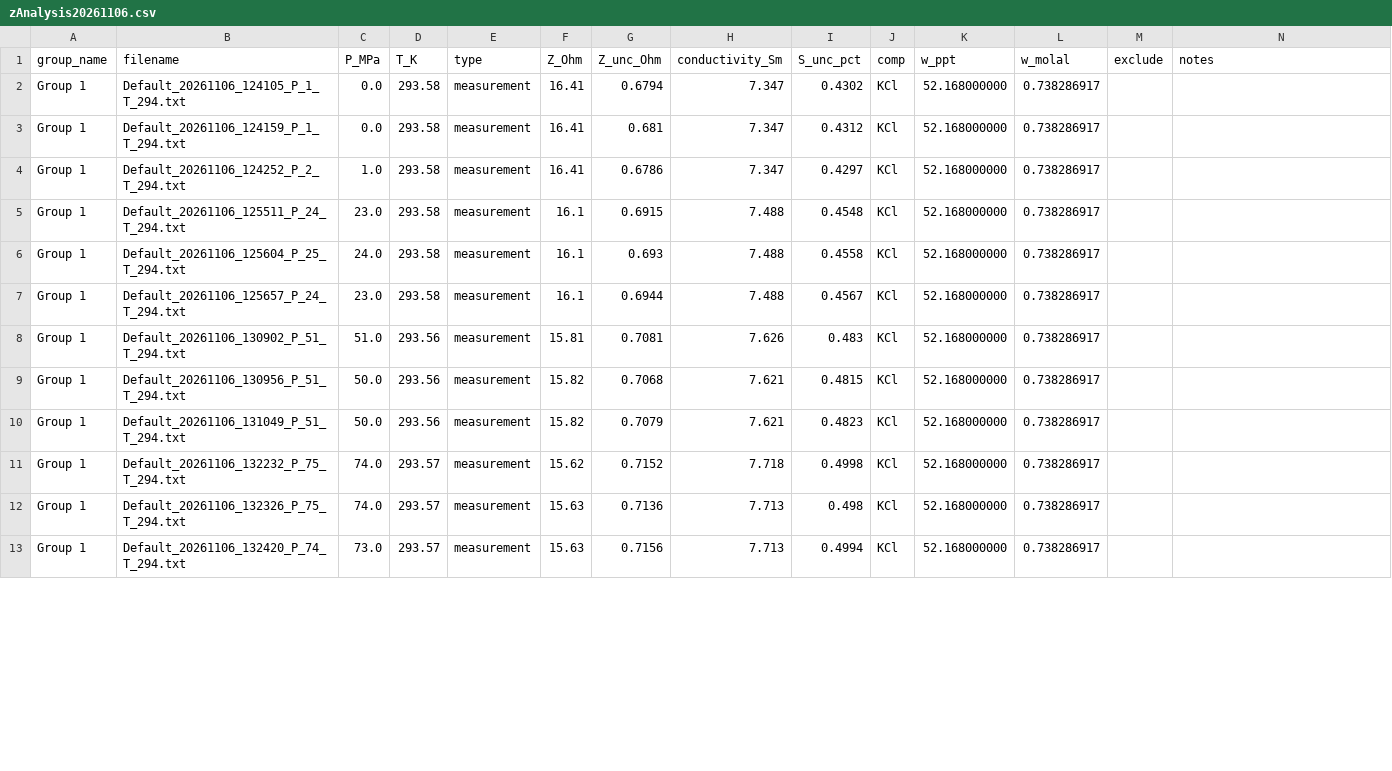
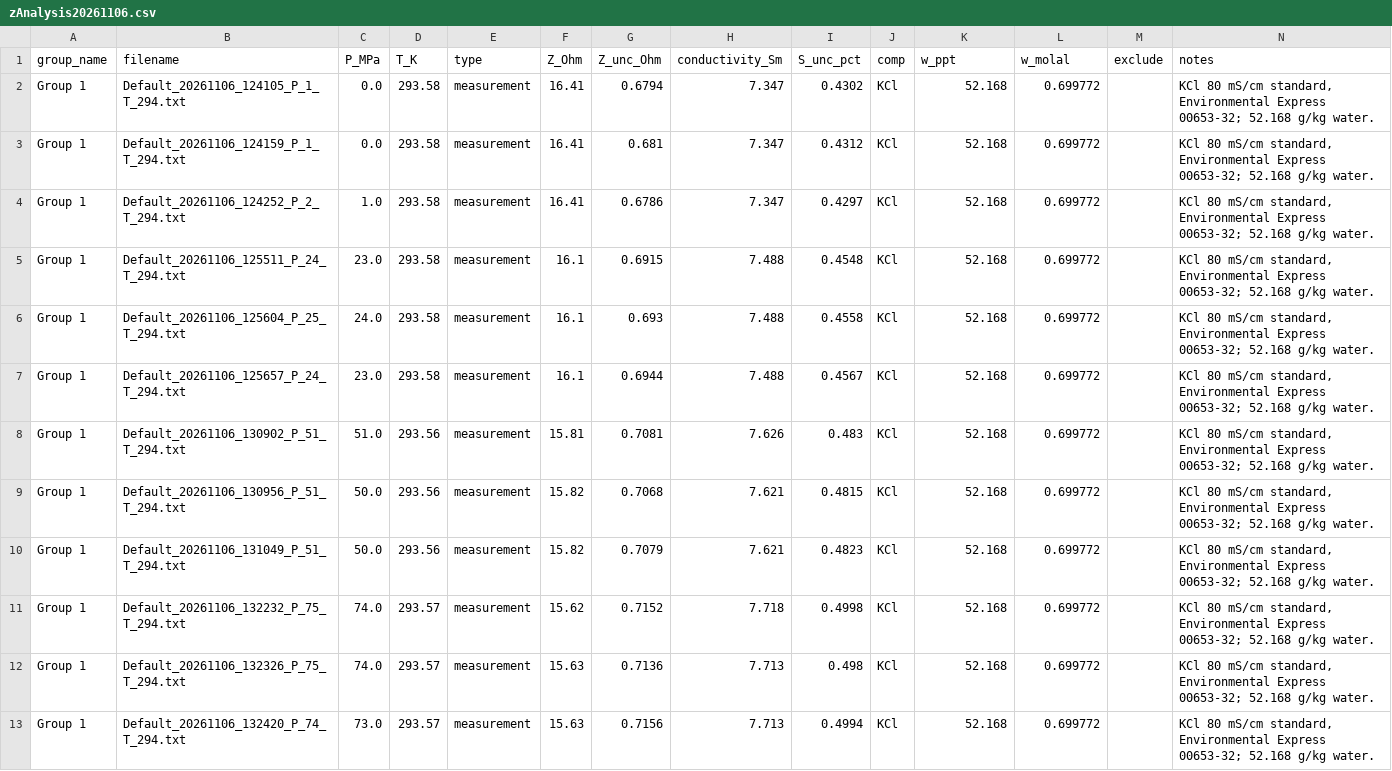
Before and after one commit to vancesteven/HiPOZ, a CSV file: data/20261106/zAnalysis20261106.csv, drawn as a sheet; only a part is shown; the diff covers the shown part only.

```diff
--- a/data/20261106/zAnalysis20261106.csv
+++ b/data/20261106/zAnalysis20261106.csv
@@ -1,13 +1,13 @@
 group_name,filename,P_MPa,T_K,type,Z_Ohm,Z_unc_Ohm,conductivity_Sm,S_unc_pct,comp,w_ppt,w_molal,exclude,notes
-Group 1,Default_20261106_124105_P_1_T_294.txt,0.0,293.58,measurement,16.41,0.6794,7.347,0.4302,KCl,52.168000000,0.738286917,,
-Group 1,Default_20261106_124159_P_1_T_294.txt,0.0,293.58,measurement,16.41,0.681,7.347,0.4312,KCl,52.168000000,0.738286917,,
-Group 1,Default_20261106_124252_P_2_T_294.txt,1.0,293.58,measurement,16.41,0.6786,7.347,0.4297,KCl,52.168000000,0.738286917,,
-Group 1,Default_20261106_125511_P_24_T_294.txt,23.0,293.58,measurement,16.1,0.6915,7.488,0.4548,KCl,52.168000000,0.738286917,,
-Group 1,Default_20261106_125604_P_25_T_294.txt,24.0,293.58,measurement,16.1,0.693,7.488,0.4558,KCl,52.168000000,0.738286917,,
-Group 1,Default_20261106_125657_P_24_T_294.txt,23.0,293.58,measurement,16.1,0.6944,7.488,0.4567,KCl,52.168000000,0.738286917,,
-Group 1,Default_20261106_130902_P_51_T_294.txt,51.0,293.56,measurement,15.81,0.7081,7.626,0.483,KCl,52.168000000,0.738286917,,
-Group 1,Default_20261106_130956_P_51_T_294.txt,50.0,293.56,measurement,15.82,0.7068,7.621,0.4815,KCl,52.168000000,0.738286917,,
-Group 1,Default_20261106_131049_P_51_T_294.txt,50.0,293.56,measurement,15.82,0.7079,7.621,0.4823,KCl,52.168000000,0.738286917,,
-Group 1,Default_20261106_132232_P_75_T_294.txt,74.0,293.57,measurement,15.62,0.7152,7.718,0.4998,KCl,52.168000000,0.738286917,,
-Group 1,Default_20261106_132326_P_75_T_294.txt,74.0,293.57,measurement,15.63,0.7136,7.713,0.498,KCl,52.168000000,0.738286917,,
-Group 1,Default_20261106_132420_P_74_T_294.txt,73.0,293.57,measurement,15.63,0.7156,7.713,0.4994,KCl,52.168000000,0.738286917,,
+Group 1,Default_20261106_124105_P_1_T_294.txt,0.0,293.58,measurement,16.41,0.6794,7.347,0.4302,KCl,52.168,0.699772,,"KCl 80 mS/cm standard, Environmental Express 00653-32; 52.168 g/kg water."
+Group 1,Default_20261106_124159_P_1_T_294.txt,0.0,293.58,measurement,16.41,0.681,7.347,0.4312,KCl,52.168,0.699772,,"KCl 80 mS/cm standard, Environmental Express 00653-32; 52.168 g/kg water."
+Group 1,Default_20261106_124252_P_2_T_294.txt,1.0,293.58,measurement,16.41,0.6786,7.347,0.4297,KCl,52.168,0.699772,,"KCl 80 mS/cm standard, Environmental Express 00653-32; 52.168 g/kg water."
+Group 1,Default_20261106_125511_P_24_T_294.txt,23.0,293.58,measurement,16.1,0.6915,7.488,0.4548,KCl,52.168,0.699772,,"KCl 80 mS/cm standard, Environmental Express 00653-32; 52.168 g/kg water."
+Group 1,Default_20261106_125604_P_25_T_294.txt,24.0,293.58,measurement,16.1,0.693,7.488,0.4558,KCl,52.168,0.699772,,"KCl 80 mS/cm standard, Environmental Express 00653-32; 52.168 g/kg water."
+Group 1,Default_20261106_125657_P_24_T_294.txt,23.0,293.58,measurement,16.1,0.6944,7.488,0.4567,KCl,52.168,0.699772,,"KCl 80 mS/cm standard, Environmental Express 00653-32; 52.168 g/kg water."
+Group 1,Default_20261106_130902_P_51_T_294.txt,51.0,293.56,measurement,15.81,0.7081,7.626,0.483,KCl,52.168,0.699772,,"KCl 80 mS/cm standard, Environmental Express 00653-32; 52.168 g/kg water."
+Group 1,Default_20261106_130956_P_51_T_294.txt,50.0,293.56,measurement,15.82,0.7068,7.621,0.4815,KCl,52.168,0.699772,,"KCl 80 mS/cm standard, Environmental Express 00653-32; 52.168 g/kg water."
+Group 1,Default_20261106_131049_P_51_T_294.txt,50.0,293.56,measurement,15.82,0.7079,7.621,0.4823,KCl,52.168,0.699772,,"KCl 80 mS/cm standard, Environmental Express 00653-32; 52.168 g/kg water."
+Group 1,Default_20261106_132232_P_75_T_294.txt,74.0,293.57,measurement,15.62,0.7152,7.718,0.4998,KCl,52.168,0.699772,,"KCl 80 mS/cm standard, Environmental Express 00653-32; 52.168 g/kg water."
+Group 1,Default_20261106_132326_P_75_T_294.txt,74.0,293.57,measurement,15.63,0.7136,7.713,0.498,KCl,52.168,0.699772,,"KCl 80 mS/cm standard, Environmental Express 00653-32; 52.168 g/kg water."
+Group 1,Default_20261106_132420_P_74_T_294.txt,73.0,293.57,measurement,15.63,0.7156,7.713,0.4994,KCl,52.168,0.699772,,"KCl 80 mS/cm standard, Environmental Express 00653-32; 52.168 g/kg water."
```
Also changed, not shown: 3 added rows and 27 edited cells elsewhere in this file, data/20261105/zAnalysis20261105.csv, 11 other files.
